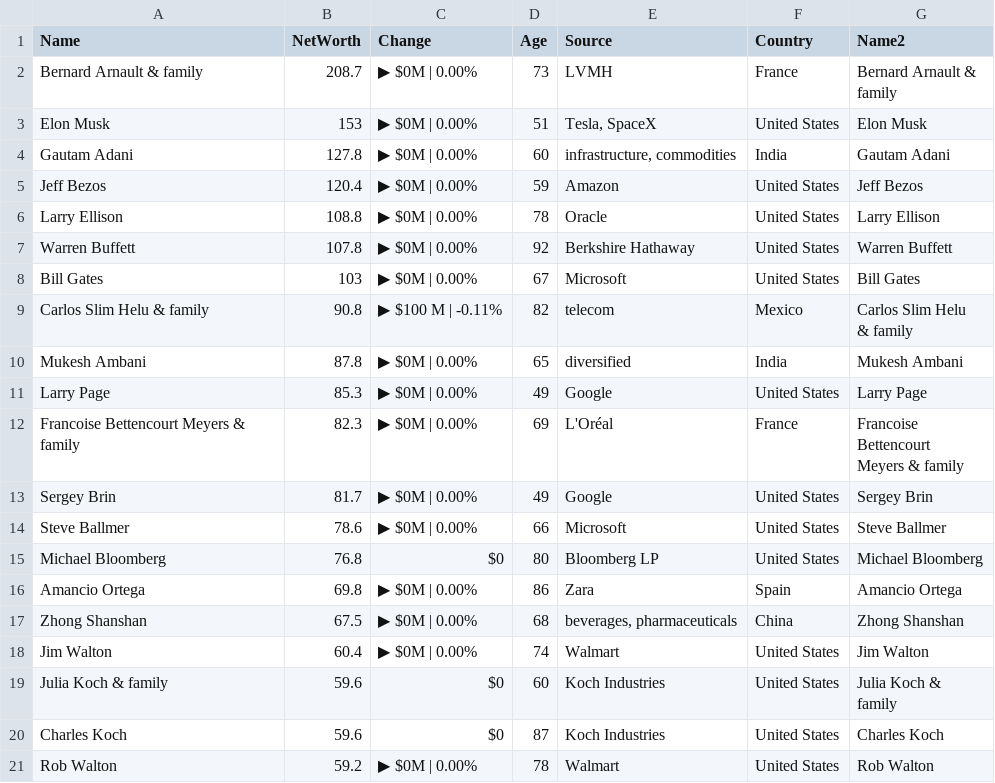
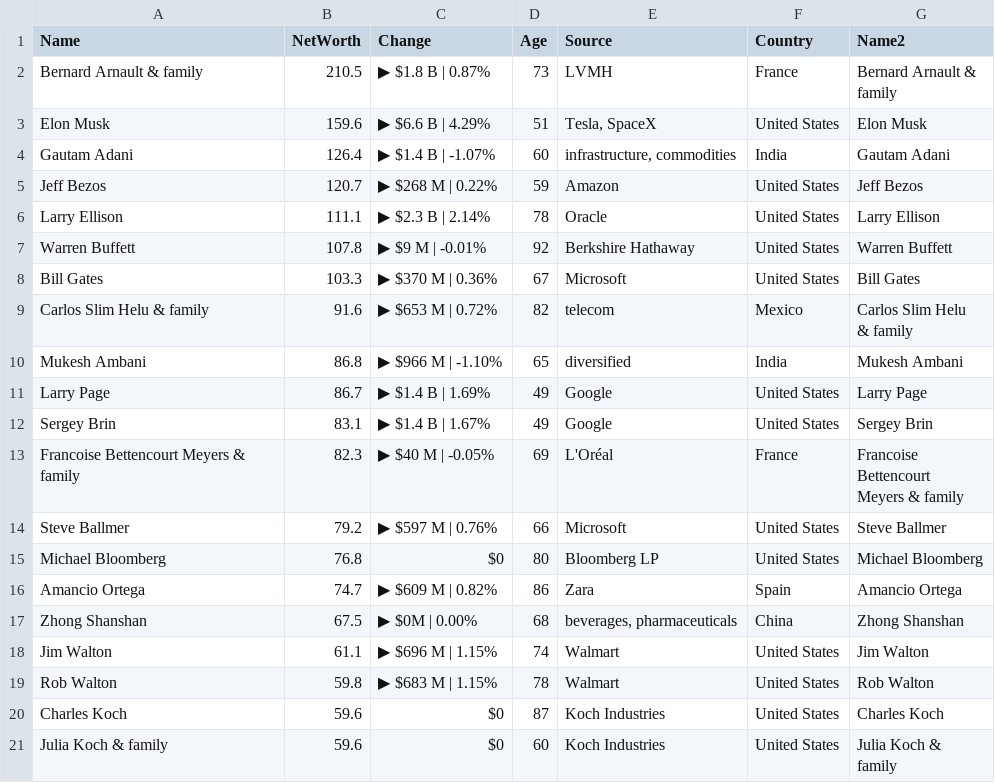
Before and after one commit to ckr4/bnaires, a CSV file: bnaires/data.csv, drawn as a sheet; only a part is shown; the diff covers the shown part only.

Commit message:
update bnaires

```diff
--- a/bnaires/data.csv
+++ b/bnaires/data.csv
@@ -1,26 +1,26 @@
 "Name","NetWorth","Change","Age","Source","Country","Name2"
-"Bernard Arnault & family",208.7,"▶ $0M | 0.00%",73,"LVMH","France","Bernard Arnault &
-family"
-"Elon Musk",153,"▶ $0M | 0.00%",51,"Tesla, SpaceX","United States","Elon Musk"
-"Gautam Adani",127.8,"▶ $0M | 0.00%",60,"infrastructure, commodities","India","Gautam Adani"
-"Jeff Bezos",120.4,"▶ $0M | 0.00%",59,"Amazon","United States","Jeff Bezos"
-"Larry Ellison",108.8,"▶ $0M | 0.00%",78,"Oracle","United States","Larry Ellison"
-"Warren Buffett",107.8,"▶ $0M | 0.00%",92,"Berkshire Hathaway","United States","Warren Buffett"
-"Bill Gates",103,"▶ $0M | 0.00%",67,"Microsoft","United States","Bill Gates"
-"Carlos Slim Helu & family",90.8,"▶ $100 M | -0.11%",82,"telecom","Mexico","Carlos Slim Helu
-& family"
-"Mukesh Ambani",87.8,"▶ $0M | 0.00%",65,"diversified","India","Mukesh Ambani"
-"Larry Page",85.3,"▶ $0M | 0.00%",49,"Google","United States","Larry Page"
-"Francoise Bettencourt Meyers & family",82.3,"▶ $0M | 0.00%",69,"L'Oréal","France","Francoise
-Bettencourt
-Meyers & family"
-"Sergey Brin",81.7,"▶ $0M | 0.00%",49,"Google","United States","Sergey Brin"
-"Steve Ballmer",78.6,"▶ $0M | 0.00%",66,"Microsoft","United States","Steve Ballmer"
+"Bernard Arnault & family",210.5,"▶ $1.8 B | 0.87%",73,"LVMH","France","Bernard Arnault &
+family"
+"Elon Musk",159.6,"▶ $6.6 B | 4.29%",51,"Tesla, SpaceX","United States","Elon Musk"
+"Gautam Adani",126.4,"▶ $1.4 B | -1.07%",60,"infrastructure, commodities","India","Gautam Adani"
+"Jeff Bezos",120.7,"▶ $268 M | 0.22%",59,"Amazon","United States","Jeff Bezos"
+"Larry Ellison",111.1,"▶ $2.3 B | 2.14%",78,"Oracle","United States","Larry Ellison"
+"Warren Buffett",107.8,"▶ $9 M | -0.01%",92,"Berkshire Hathaway","United States","Warren Buffett"
+"Bill Gates",103.3,"▶ $370 M | 0.36%",67,"Microsoft","United States","Bill Gates"
+"Carlos Slim Helu & family",91.6,"▶ $653 M | 0.72%",82,"telecom","Mexico","Carlos Slim Helu
+& family"
+"Mukesh Ambani",86.8,"▶ $966 M | -1.10%",65,"diversified","India","Mukesh Ambani"
+"Larry Page",86.7,"▶ $1.4 B | 1.69%",49,"Google","United States","Larry Page"
+"Sergey Brin",83.1,"▶ $1.4 B | 1.67%",49,"Google","United States","Sergey Brin"
+"Francoise Bettencourt Meyers & family",82.3,"▶ $40 M | -0.05%",69,"L'Oréal","France","Francoise
+Bettencourt
+Meyers & family"
+"Steve Ballmer",79.2,"▶ $597 M | 0.76%",66,"Microsoft","United States","Steve Ballmer"
 "Michael Bloomberg",76.8,"$0",80,"Bloomberg LP","United States","Michael Bloomberg"
-"Amancio Ortega",69.8,"▶ $0M | 0.00%",86,"Zara","Spain","Amancio Ortega"
+"Amancio Ortega",74.7,"▶ $609 M | 0.82%",86,"Zara","Spain","Amancio Ortega"
 "Zhong Shanshan",67.5,"▶ $0M | 0.00%",68,"beverages, pharmaceuticals","China","Zhong Shanshan"
-"Jim Walton",60.4,"▶ $0M | 0.00%",74,"Walmart","United States","Jim Walton"
+"Jim Walton",61.1,"▶ $696 M | 1.15%",74,"Walmart","United States","Jim Walton"
+"Rob Walton",59.8,"▶ $683 M | 1.15%",78,"Walmart","United States","Rob Walton"
+"Charles Koch",59.6,"$0",87,"Koch Industries","United States","Charles Koch"
 "Julia Koch & family",59.6,"$0",60,"Koch Industries","United States","Julia Koch &
 family"
-"Charles Koch",59.6,"$0",87,"Koch Industries","United States","Charles Koch"
-"Rob Walton",59.2,"▶ $0M | 0.00%",78,"Walmart","United States","Rob Walton"
```
Also changed, not shown: 8 edited cells elsewhere in this file, 1 other file.
